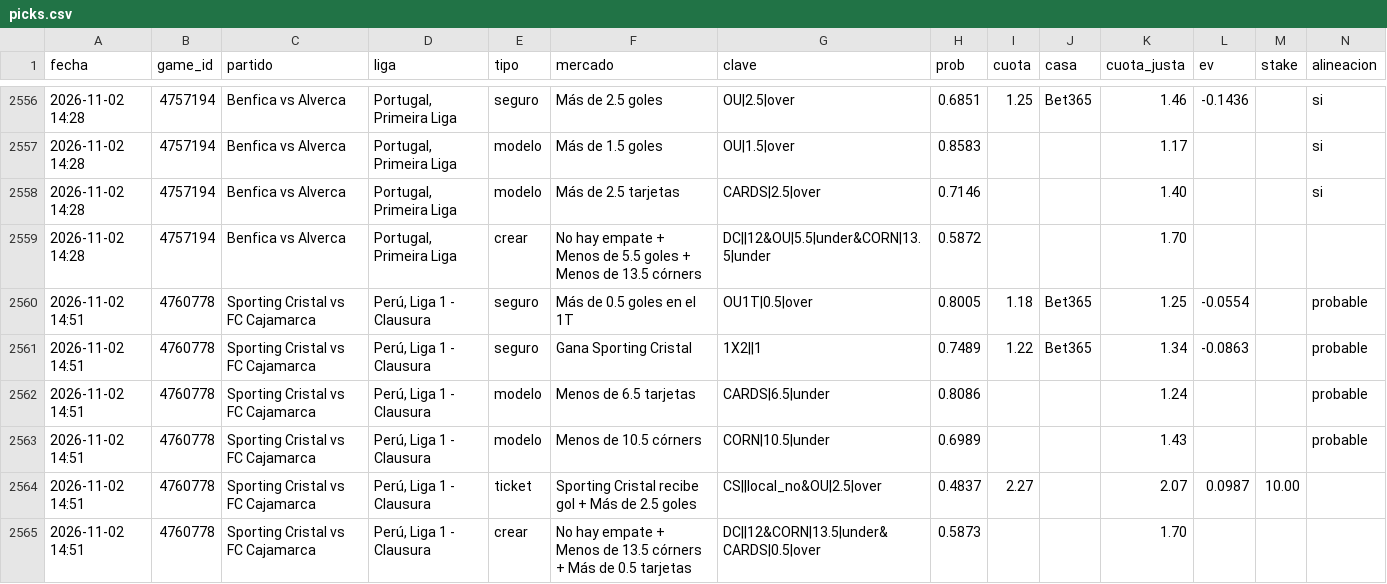
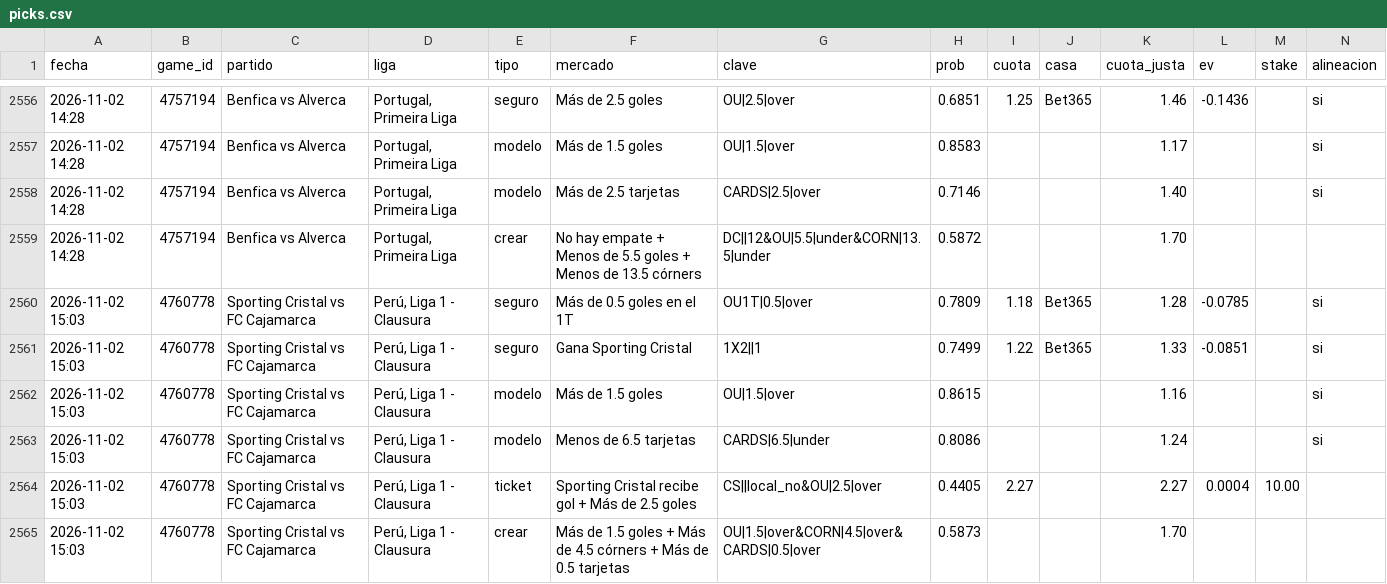
Before and after one commit to JoseVilcatoma/picks-bot, a CSV file: data/picks.csv, drawn as a sheet; only a part is shown, gaps mark what is left out; removed rows and columns are numbered as before the commit, all else as after; rows hold the shown columns only; the diff names each change by its address in the sheet, - before the commit and + after, or states it on an @@ line.

```diff
--- a/data/picks.csv
+++ b/data/picks.csv
-A2560:A2561 (fecha): 2026-11-02 14:51
+A2560:A2561 (fecha): 2026-11-02 15:03
-H2560 (prob): 0.8005
+H2560 (prob): 0.7809
-K2560 (cuota_justa): 1.25
+K2560 (cuota_justa): 1.28
-L2560 (ev): -0.0554
+L2560 (ev): -0.0785
-N2560:N2561 (alineacion): probable
+N2560:N2561 (alineacion): si
-H2561 (prob): 0.7489
+H2561 (prob): 0.7499
-K2561 (cuota_justa): 1.34
+K2561 (cuota_justa): 1.33
-L2561 (ev): -0.0863
+L2561 (ev): -0.0851
+row 2562: 2026-11-02 15:03 | 4760778 | Sporting Cristal vs FC Cajamarca | Perú, Liga 1 - Clausura | modelo | Más de 1.5 goles | OU|1.5|over | 0.8615 |  |  | 1.16 |  |  | si
-A2563 (fecha): 2026-11-02 14:51
+A2563 (fecha): 2026-11-02 15:03
-N2563 (alineacion): probable
+N2563 (alineacion): si
-row 2563: 2026-11-02 14:51 | 4760778 | Sporting Cristal vs FC Cajamarca | Perú, Liga 1 - Clausura | modelo | Menos de 10.5 córners | CORN|10.5|under | 0.6989 |  |  | 1.43 |  |  | probable
-A2564:A2565 (fecha): 2026-11-02 14:51
+A2564:A2565 (fecha): 2026-11-02 15:03
-H2564 (prob): 0.4837
+H2564 (prob): 0.4405
-K2564 (cuota_justa): 2.07
+K2564 (cuota_justa): 2.27
-L2564 (ev): 0.0987
+L2564 (ev): 0.0004
-F2565 (mercado): No hay empate + Menos de 13.5 córners +…
+F2565 (mercado): Más de 1.5 goles + Más de 4.5 córners +…
-G2565 (clave): DC||12&CORN|13.5|under&CARDS|0.5|over
+G2565 (clave): OU|1.5|over&CORN|4.5|over&CARDS|0.5|over
```
Also changed, not shown: 2 other files.
